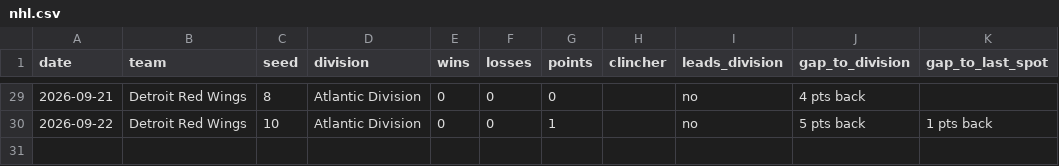
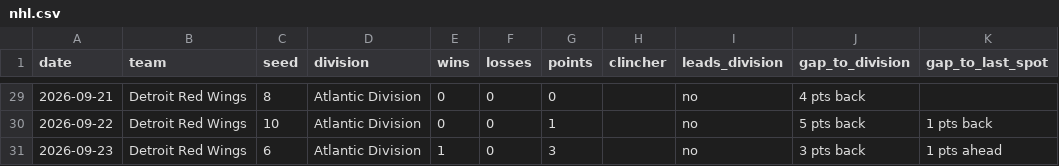
Before and after one commit to kyeill/sports-daily, a CSV file: output/history/nhl.csv, drawn as a sheet; only a part is shown, gaps mark what is left out.

```diff
--- a/output/history/nhl.csv
+++ b/output/history/nhl.csv
@@ -30 +30,2 @@ date,team,seed,division,wins,losses,points,clincher,leads_division,gap_to_divisi
 2026-09-22,Detroit Red Wings,10,Atlantic Division,0,0,1,,no,5 pts back,1 pts back
+2026-09-23,Detroit Red Wings,6,Atlantic Division,1,0,3,,no,3 pts back,1 pts ahead
```
Also changed, not shown: output/history/mlb.csv, output/history/nba.csv, 2 other files.
